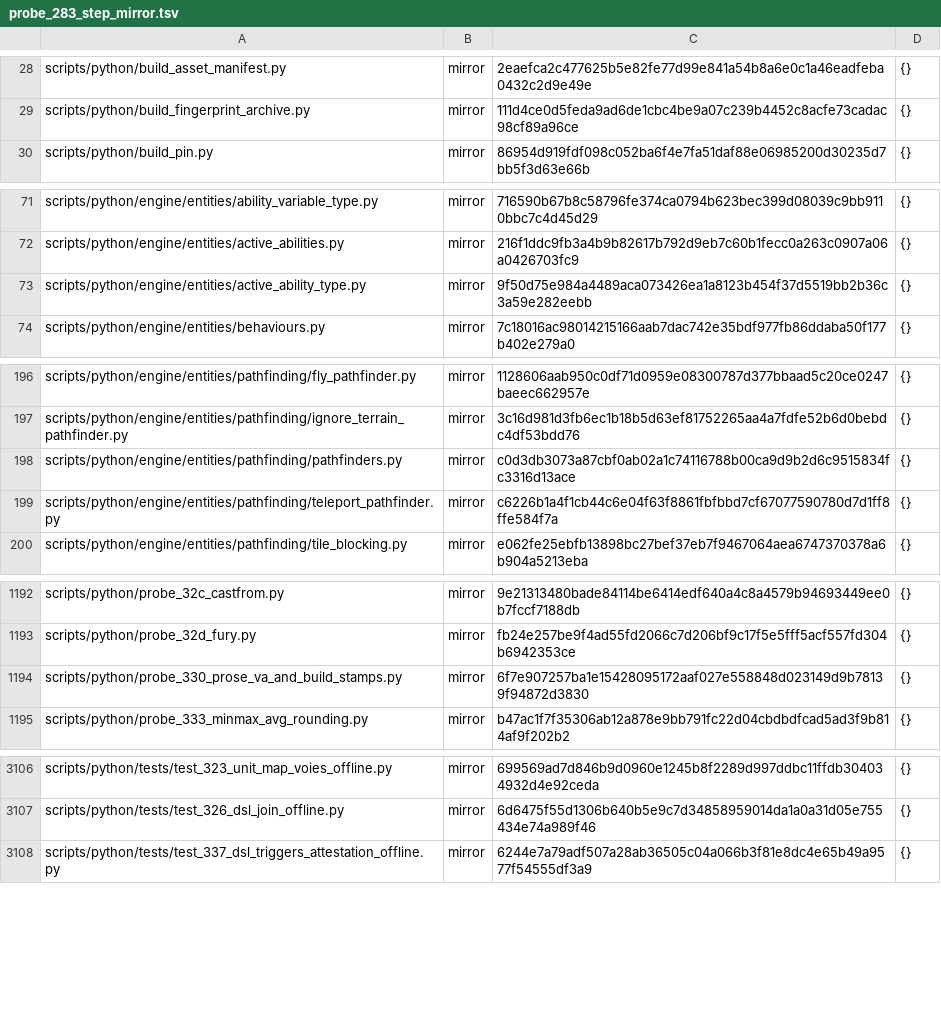
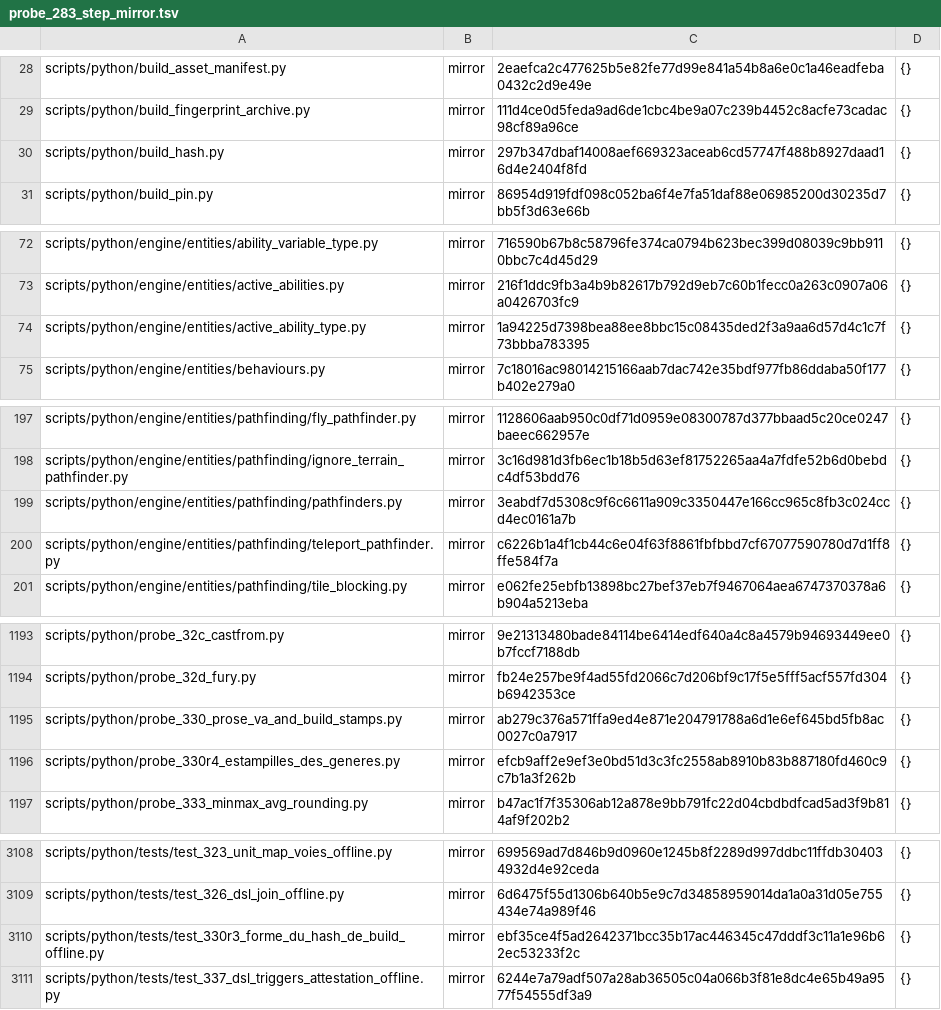
Before and after one commit to NicolasVautrin/tacticus-tools, a TSV file: scripts/cliquets-cache/probe_283_step_mirror.tsv, drawn as a sheet; only a part is shown, gaps mark what is left out; the diff covers the shown part only.

```diff
--- a/scripts/cliquets-cache/probe_283_step_mirror.tsv
+++ b/scripts/cliquets-cache/probe_283_step_mirror.tsv
@@ -29,2 +29,3 @@ scripts/python/build_asset_manifest.py	mirror	2eaefca2c477625b5e82fe77d99e841a54
 scripts/python/build_fingerprint_archive.py	mirror	111d4ce0d5feda9ad6de1cbc4be9a07c239b4452c8acfe73cadac98cf89a96ce	{}
+scripts/python/build_hash.py	mirror	297b347dbaf14008aef669323aceab6cd57747f488b8927daad16d4e2404f8fd	{}
 scripts/python/build_pin.py	mirror	86954d919fdf098c052ba6f4e7fa51daf88e06985200d30235d7bb5f3d63e66b	{}
@@ -72,3 +73,3 @@ scripts/python/engine/entities/ability_variable_type.py	mirror	716590b67b8c58796
 scripts/python/engine/entities/active_abilities.py	mirror	216f1ddc9fb3a4b9b82617b792d9eb7c60b1fecc0a263c0907a06a0426703fc9	{}
-scripts/python/engine/entities/active_ability_type.py	mirror	9f50d75e984a4489aca073426ea1a8123b454f37d5519bb2b36c3a59e282eebb	{}
+scripts/python/engine/entities/active_ability_type.py	mirror	1a94225d7398bea88ee8bbc15c08435ded2f3a9aa6d57d4c1c7f73bbba783395	{}
 scripts/python/engine/entities/behaviours.py	mirror	7c18016ac98014215166aab7dac742e35bdf977fb86ddaba50f177b402e279a0	{}
@@ -197,3 +198,3 @@ scripts/python/engine/entities/pathfinding/fly_pathfinder.py	mirror	1128606aab95
 scripts/python/engine/entities/pathfinding/ignore_terrain_pathfinder.py	mirror	3c16d981d3fb6ec1b18b5d63ef81752265aa4a7fdfe52b6d0bebdc4df53bdd76	{}
-scripts/python/engine/entities/pathfinding/pathfinders.py	mirror	c0d3db3073a87cbf0ab02a1c74116788b00ca9d9b2d6c9515834fc3316d13ace	{}
+scripts/python/engine/entities/pathfinding/pathfinders.py	mirror	3eabdf7d5308c9f6c6611a909c3350447e166cc965c8fb3c024ccd4ec0161a7b	{}
 scripts/python/engine/entities/pathfinding/teleport_pathfinder.py	mirror	c6226b1a4f1cb44c6e04f63f8861fbfbbd7cf67077590780d7d1ff8ffe584f7a	{}
@@ -1193,3 +1194,4 @@ scripts/python/probe_32c_castfrom.py	mirror	9e21313480bade84114be6414edf640a4c8a
 scripts/python/probe_32d_fury.py	mirror	fb24e257be9f4ad55fd2066c7d206bf9c17f5e5fff5acf557fd304b6942353ce	{}
-scripts/python/probe_330_prose_va_and_build_stamps.py	mirror	6f7e907257ba1e15428095172aaf027e558848d023149d9b78139f94872d3830	{}
+scripts/python/probe_330_prose_va_and_build_stamps.py	mirror	ab279c376a571ffa9ed4e871e204791788a6d1e6ef645bd5fb8ac0027c0a7917	{}
+scripts/python/probe_330r4_estampilles_des_generes.py	mirror	efcb9aff2e9ef3e0bd51d3c3fc2558ab8910b83b887180fd460c9c7b1a3f262b	{}
 scripts/python/probe_333_minmax_avg_rounding.py	mirror	b47ac1f7f35306ab12a878e9bb791fc22d04cbdbdfcad5ad3f9b814af9f202b2	{}
@@ -3107,2 +3109,3 @@ scripts/python/tests/test_323_unit_map_voies_offline.py	mirror	699569ad7d846b9d0
 scripts/python/tests/test_326_dsl_join_offline.py	mirror	6d6475f55d1306b640b5e9c7d34858959014da1a0a31d05e755434e74a989f46	{}
+scripts/python/tests/test_330r3_forme_du_hash_de_build_offline.py	mirror	ebf35ce4f5ad2642371bcc35b17ac446345c47dddf3c11a1e96b62ec53233f2c	{}
 scripts/python/tests/test_337_dsl_triggers_attestation_offline.py	mirror	6244e7a79adf507a28ab36505c04a066b3f81e8dc4e65b49a9577f54555df3a9	{}
```
Also changed, not shown: 4 edited cells elsewhere in this file, 4 other files.
